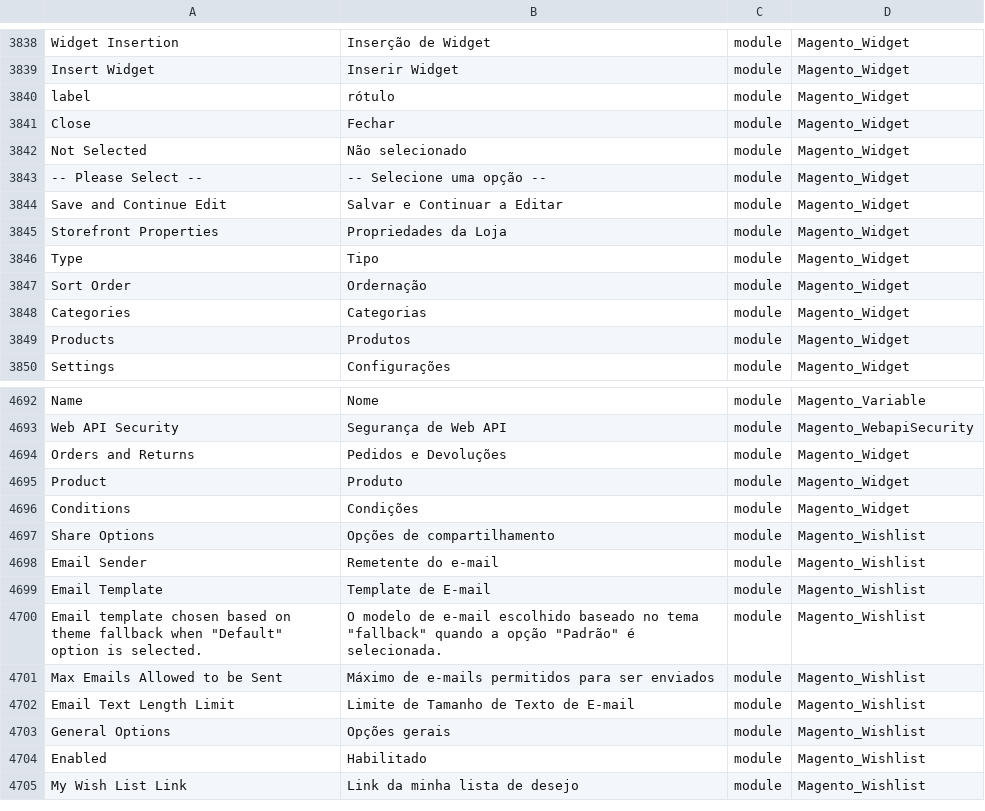
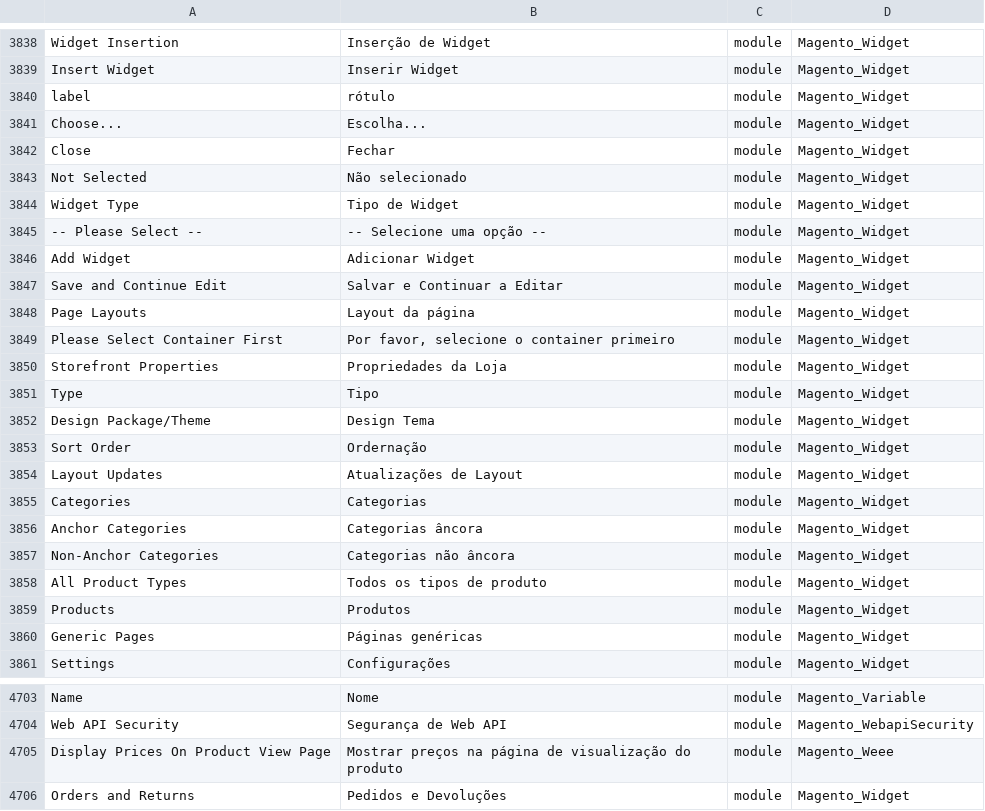
Before and after one commit to webjump/language_pt_br, a CSV file: pt_BR.csv, drawn as a sheet; only a part is shown, gaps mark what is left out; the shorter side is filled out with more unchanged rows; the diff names each change by its address in the sheet, - before the commit and + after, or states it on an @@ line.

```diff
--- a/pt_BR.csv
+++ b/pt_BR.csv
+row 3841: Choose... | Escolha... | module | Magento_Widget
+row 3844: Widget Type | Tipo de Widget | module | Magento_Widget
+row 3846: Add Widget | Adicionar Widget | module | Magento_Widget
+row 3848: Page Layouts | Layout da página | module | Magento_Widget
+row 3849: Please Select Container First | Por favor, selecione o container primeiro | module | Magento_Widget
+row 3852: Design Package/Theme | Design Tema | module | Magento_Widget
+row 3854: Layout Updates | Atualizações de Layout | module | Magento_Widget
+row 3856: Anchor Categories | Categorias âncora | module | Magento_Widget
+row 3857: Non-Anchor Categories | Categorias não âncora | module | Magento_Widget
+row 3858: All Product Types | Todos os tipos de produto | module | Magento_Widget
+row 3860: Generic Pages | Páginas genéricas | module | Magento_Widget
+row 4705: Display Prices On Product View Page | Mostrar preços na página de visualização do produto | module | Magento_Weee
```
Also changed, not shown: 1 other file.
